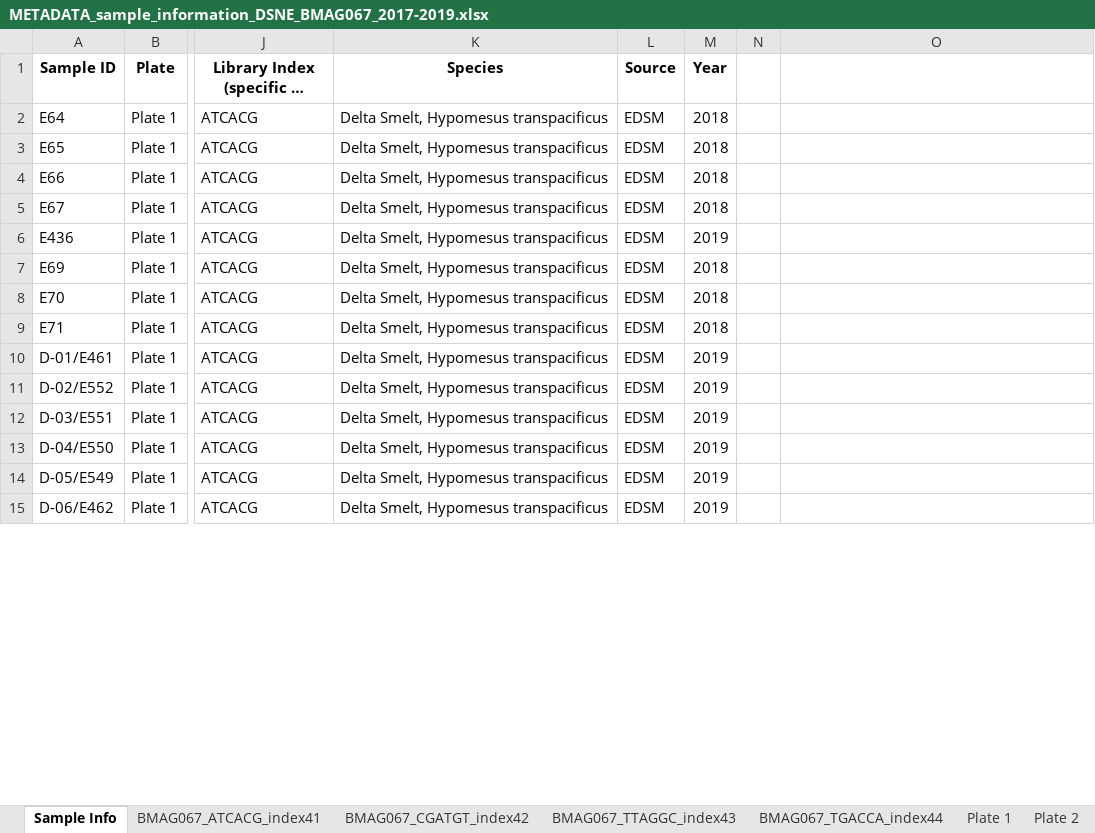
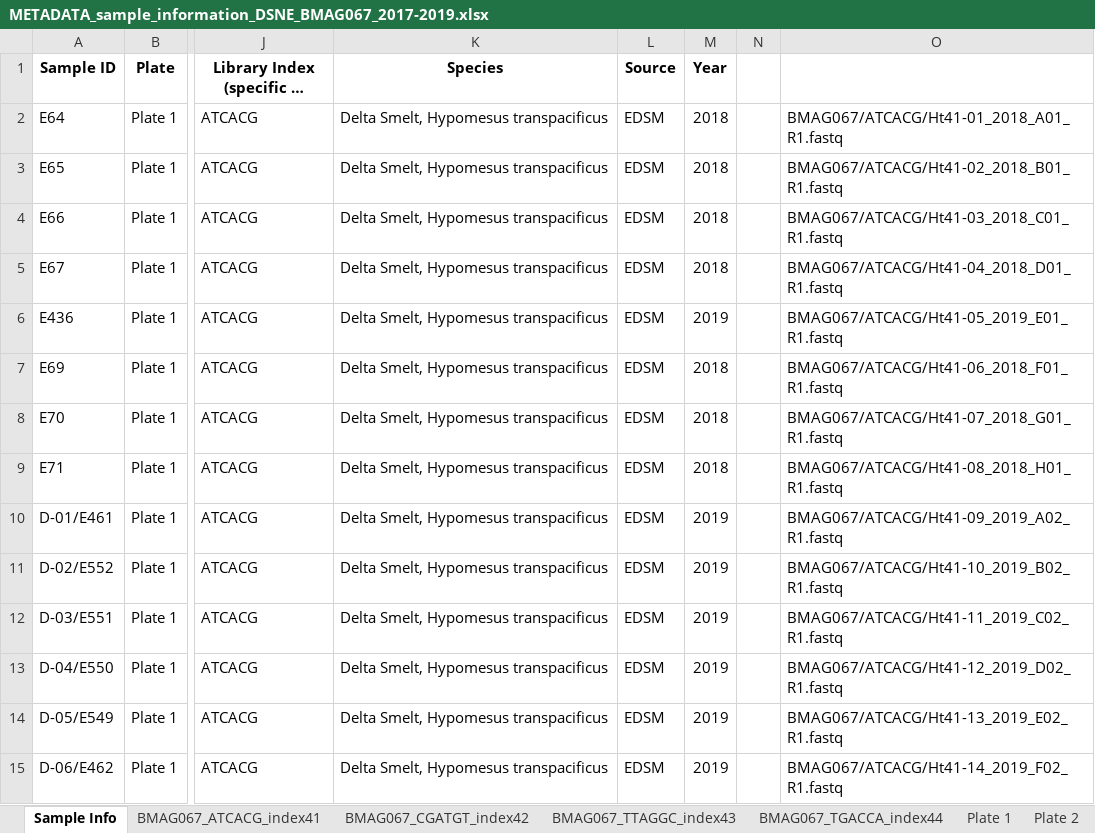
Before and after one commit to shannonekj/DS_Ne, an Excel workbook: docs/metadata/excel_spreadsheets/BMAG067/METADATA_sample_information_DSNE_BMAG067_2017-2019.xlsx, sheet Sample Info, drawn as a sheet; only a part is shown, gaps mark what is left out; long unchanged cells end in …; values as stored, in another font and other column widths than the file's, no borders; conditional formats not drawn; the diff covers the shown part only; the diff names each change by its address in the sheet, - before the commit and + after, or states it on an @@ line.

Commit message:
correct formatting

```diff
--- a/docs/metadata/excel_spreadsheets/BMAG067/METADATA_sample_information_DSNE_BMAG067_2017-2019.xlsx (sheet Sample Info)
+++ b/docs/metadata/excel_spreadsheets/BMAG067/METADATA_sample_information_DSNE_BMAG067_2017-2019.xlsx (sheet Sample Info)
-O2: (empty)
+O2: BMAG067/ATCACG/Ht41-01_2018_A01_R1.fastq
-O3: (empty)
+O3: BMAG067/ATCACG/Ht41-02_2018_B01_R1.fastq
-O4: (empty)
+O4: BMAG067/ATCACG/Ht41-03_2018_C01_R1.fastq
-O5: (empty)
+O5: BMAG067/ATCACG/Ht41-04_2018_D01_R1.fastq
-O6: (empty)
+O6: BMAG067/ATCACG/Ht41-05_2019_E01_R1.fastq
-O7: (empty)
+O7: BMAG067/ATCACG/Ht41-06_2018_F01_R1.fastq
-O8: (empty)
+O8: BMAG067/ATCACG/Ht41-07_2018_G01_R1.fastq
-O9: (empty)
+O9: BMAG067/ATCACG/Ht41-08_2018_H01_R1.fastq
-O10: (empty)
+O10: BMAG067/ATCACG/Ht41-09_2019_A02_R1.fastq
-O11: (empty)
+O11: BMAG067/ATCACG/Ht41-10_2019_B02_R1.fastq
-O12: (empty)
+O12: BMAG067/ATCACG/Ht41-11_2019_C02_R1.fastq
-O13: (empty)
+O13: BMAG067/ATCACG/Ht41-12_2019_D02_R1.fastq
-O14: (empty)
+O14: BMAG067/ATCACG/Ht41-13_2019_E02_R1.fastq
-O15: (empty)
+O15: BMAG067/ATCACG/Ht41-14_2019_F02_R1.fastq
```
Also changed, not shown: 367 edited cells elsewhere in this sheet, sheet BMAG067_TGACCA_index44.
